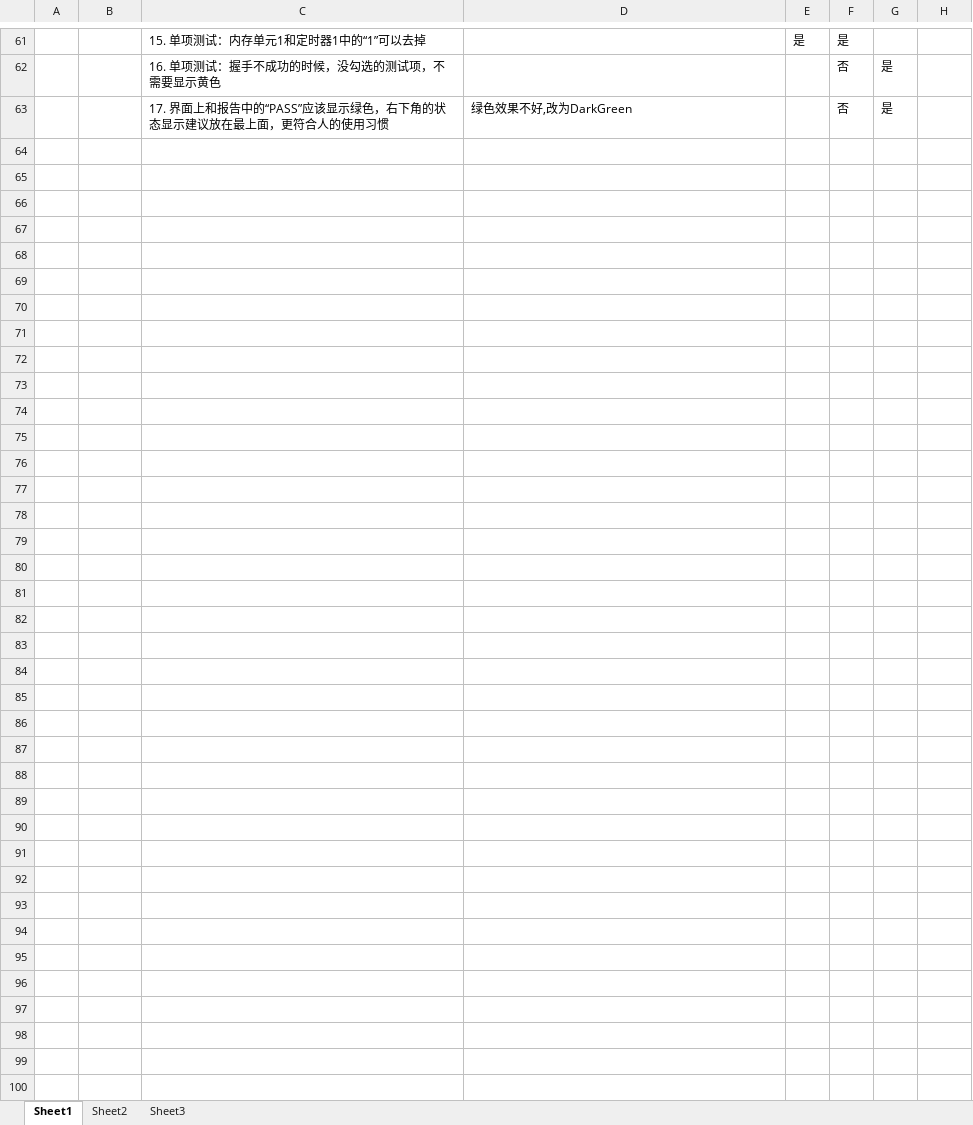
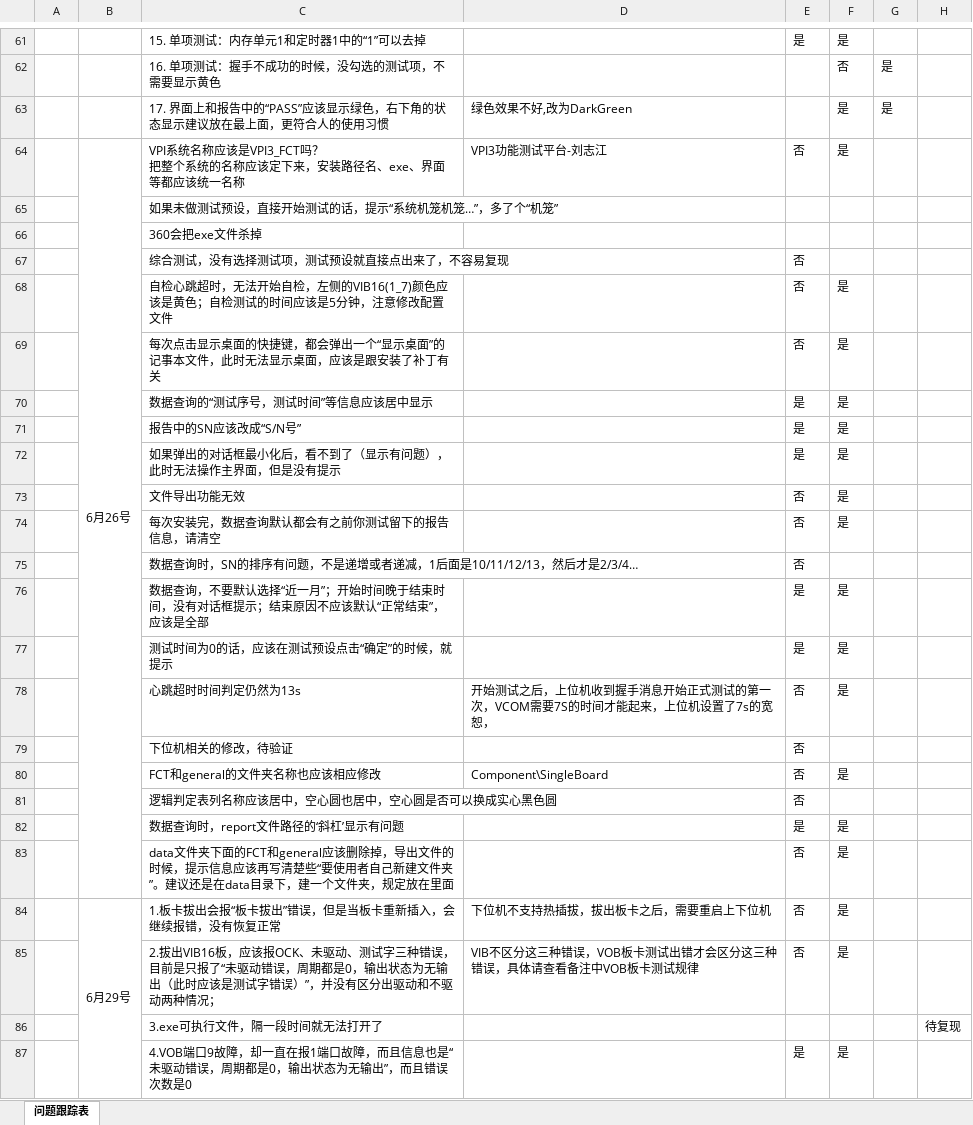
Before and after one commit to marlonnn/VPI, an Excel workbook: Document/VPI综合测试系统缺陷跟踪表.xlsx, sheet 问题跟踪表, drawn as a sheet; only a part is shown, gaps mark what is left out; values as stored, in another font and other column widths than the file's, no cell formats; charts and pictures not drawn; ↵ is a line break in a cell; the diff covers the shown part only; the diff names each change by its address in the sheet, - before the commit and + after, or states it on an @@ line.

```diff
--- a/Document/VPI综合测试系统缺陷跟踪表.xlsx (sheet 问题跟踪表)
+++ b/Document/VPI综合测试系统缺陷跟踪表.xlsx (sheet 问题跟踪表)
-sheet tab: Sheet1
+sheet tab: 问题跟踪表
-sheet tab: Sheet2
-sheet tab: Sheet3
-F63: 否
+F63: 是
+row 64:  | 6月26号 | VPI系统名称应该是VPI3_FCT吗？ ↵ 把整个系统的名称应该定下来，安装路径名、exe、界面等都应该统一名称 | VPI3功能测试平台-刘志江 | 否 | 是
+row 65:  |  | 如果未做测试预设，直接开始测试的话，提示“系统机笼机笼…”，多了个“机笼”
+row 66:  |  | 360会把exe文件杀掉
+row 67:  |  | 综合测试，没有选择测试项，测试预设就直接点出来了，不容易复现 |  | 否
+row 68:  |  | 自检心跳超时，无法开始自检，左侧的VIB16(1_7)颜色应该是黄色；自检测试的时间应该是5分钟，注意修改配置文件 |  | 否 | 是
+row 69:  |  | 每次点击显示桌面的快捷键，都会弹出一个“显示桌面”的记事本文件，此时无法显示桌面，应该是跟安装了补丁有关 |  | 否 | 是
+row 70:  |  | 数据查询的“测试序号，测试时间”等信息应该居中显示 |  | 是 | 是
+row 71:  |  | 报告中的SN应该改成“S/N号” |  | 是 | 是
+row 72:  |  | 如果弹出的对话框最小化后，看不到了（显示有问题），此时无法操作主界面，但是没有提示 |  | 是 | 是
+row 73:  |  | 文件导出功能无效 |  | 否 | 是
+row 74:  |  | 每次安装完，数据查询默认都会有之前你测试留下的报告信息，请清空 |  | 否 | 是
+row 75:  |  | 数据查询时，SN的排序有问题，不是递增或者递减，1后面是10/11/12/13，然后才是2/3/4… |  | 否
+row 76:  |  | 数据查询，不要默认选择“近一月”；开始时间晚于结束时间，没有对话框提示；结束原因不应该默认“正常结束”，应该是全部 |  | 是 | 是
+row 77:  |  | 测试时间为0的话，应该在测试预设点击“确定”的时候，就提示 |  | 是 | 是
+row 78:  |  | 心跳超时时间判定仍然为13s | 开始测试之后，上位机收到握手消息开始正式测试的第一次，VCOM需要7S的时间才能起来，上位机设置了7s的宽恕， | 否 | 是
+row 79:  |  | 下位机相关的修改，待验证 |  | 否
+row 80:  |  | FCT和general的文件夹名称也应该相应修改 | Component\SingleBoard | 否 | 是
+row 81:  |  | 逻辑判定表列名称应该居中，空心圆也居中，空心圆是否可以换成实心黑色圆 |  | 否
+row 82:  |  | 数据查询时，report文件路径的‘斜杠’显示有问题 |  | 是 | 是
+row 83:  |  | data文件夹下面的FCT和general应该删除掉，导出文件的时候，提示信息应该再写清楚些“要使用者自己新建文件夹”。建议还是在data目录下，建一个文件夹，规定放在里面 |  | 否 | 是
+row 84:  | 6月29号 | 1.板卡拔出会报“板卡拔出”错误，但是当板卡重新插入，会继续报错，没有恢复正常 | 下位机不支持热插拔，拔出板卡之后，需要重启上下位机 | 否 | 是
+row 85:  |  | 2.拔出VIB16板，应该报OCK、未驱动、测试字三种错误，目前是只报了“未驱动错误，周期都是0，输出状态为无输出（此时应该是测试字错误）”，并没有区分出驱动和不驱动两种情况； | VIB不区分这三种错误，VOB板卡测试出错才会区分这三种错误，具体请查看备注中VOB板卡测试规律 | 否 | 是
+row 86:  |  | 3.exe可执行文件，隔一段时间就无法打开了 |  |  |  |  | 待复现
+row 87:  |  | 4.VOB端口9故障，却一直在报1端口故障，而且信息也是“未驱动错误，周期都是0，输出状态为无输出”，而且错误次数是0 |  | 是 | 是
```
Also changed, not shown: 6 edited cells elsewhere in this sheet, cell formats, charts or pictures, 39 other files.
